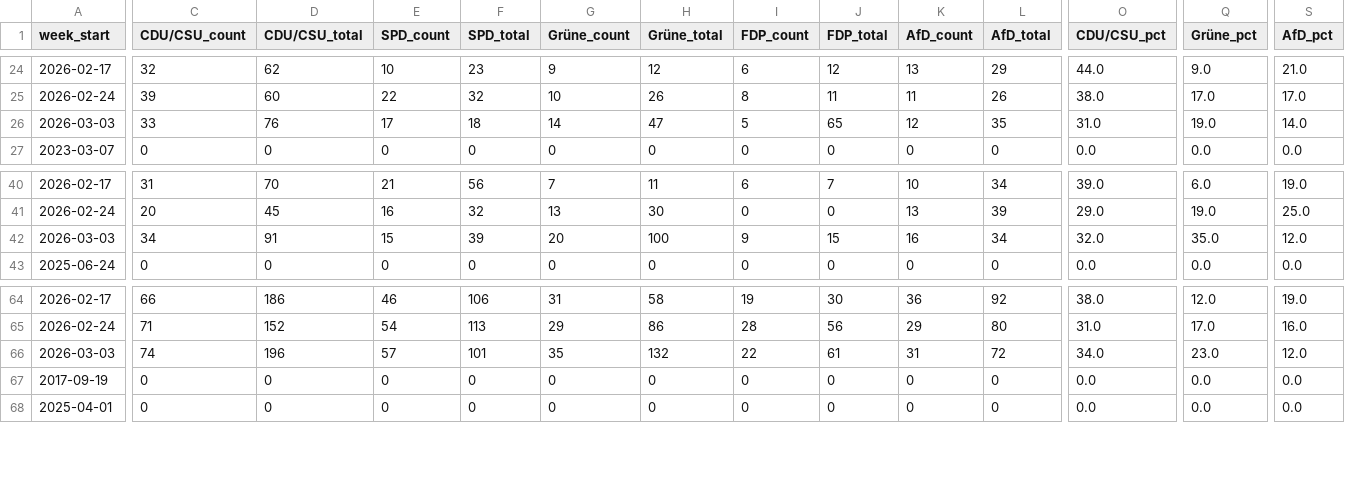
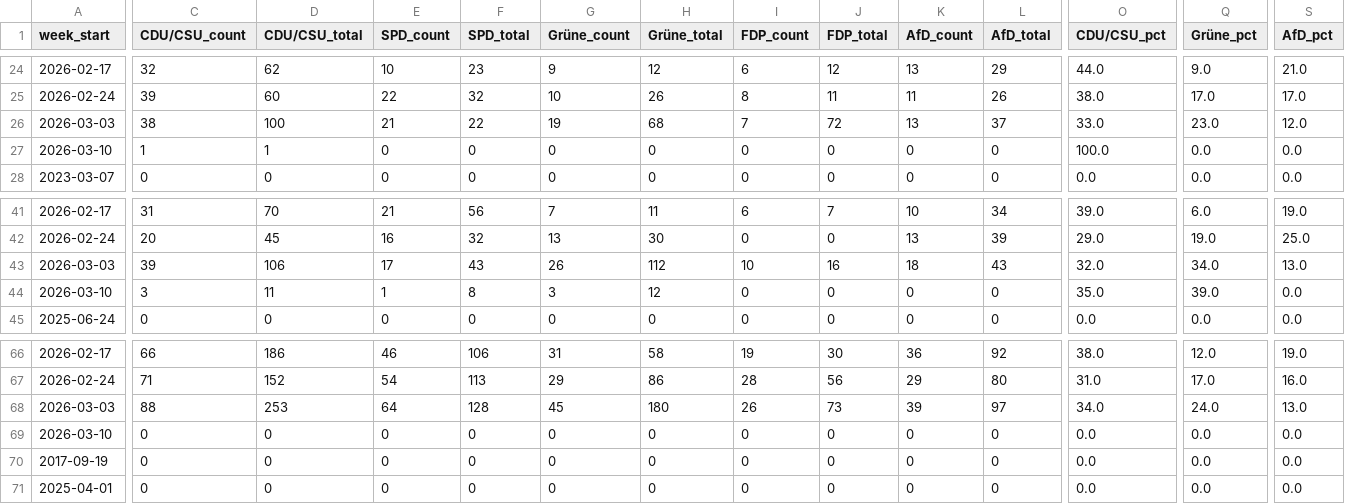
Before and after one commit to sakulmot99/Media-Monitoring, a CSV file: datasets/PARTIES_ANALYSIS.csv, drawn as a sheet; only a part is shown, gaps mark what is left out; removed rows and columns are numbered as before the commit, all else as after; rows hold the shown columns only; the diff covers the shown part only; the diff names each change by its address in the sheet, - before the commit and + after, or states it on an @@ line.

```diff
--- a/datasets/PARTIES_ANALYSIS.csv
+++ b/datasets/PARTIES_ANALYSIS.csv
-C26 (CDU/CSU_count): 33
+C26 (CDU/CSU_count): 38
-D26 (CDU/CSU_total): 76
+D26 (CDU/CSU_total): 100
-E26 (SPD_count): 17
+E26 (SPD_count): 21
-F26 (SPD_total): 18
+F26 (SPD_total): 22
-G26 (Grüne_count): 14
+G26 (Grüne_count): 19
-H26 (Grüne_total): 47
+H26 (Grüne_total): 68
-I26 (FDP_count): 5
+I26 (FDP_count): 7
-J26 (FDP_total): 65
+J26 (FDP_total): 72
-K26 (AfD_count): 12
+K26 (AfD_count): 13
-L26 (AfD_total): 35
+L26 (AfD_total): 37
-O26 (CDU/CSU_pct): 31.0
+O26 (CDU/CSU_pct): 33.0
-Q26 (Grüne_pct): 19.0
+Q26 (Grüne_pct): 23.0
-S26 (AfD_pct): 14.0
+S26 (AfD_pct): 12.0
+row 27: 2026-03-10 | 1 | 1 | 0 | 0 | 0 | 0 | 0 | 0 | 0 | 0 | 100.0 | 0.0 | 0.0
-C43 (CDU/CSU_count): 34
+C43 (CDU/CSU_count): 39
-D43 (CDU/CSU_total): 91
+D43 (CDU/CSU_total): 106
-E43 (SPD_count): 15
+E43 (SPD_count): 17
-F43 (SPD_total): 39
+F43 (SPD_total): 43
-G43 (Grüne_count): 20
+G43 (Grüne_count): 26
-H43 (Grüne_total): 100
+H43 (Grüne_total): 112
-I43 (FDP_count): 9
+I43 (FDP_count): 10
-J43 (FDP_total): 15
+J43 (FDP_total): 16
-K43 (AfD_count): 16
+K43 (AfD_count): 18
-L43 (AfD_total): 34
+L43 (AfD_total): 43
-Q43 (Grüne_pct): 35.0
+Q43 (Grüne_pct): 34.0
-S43 (AfD_pct): 12.0
+S43 (AfD_pct): 13.0
+row 44: 2026-03-10 | 3 | 11 | 1 | 8 | 3 | 12 | 0 | 0 | 0 | 0 | 35.0 | 39.0 | 0.0
-row 66: 2026-03-03 | 74 | 196 | 57 | 101 | 35 | 132 | 22 | 61 | 31 | 72 | 34.0 | 23.0 | 12.0
+row 68: 2026-03-03 | 88 | 253 | 64 | 128 | 45 | 180 | 26 | 73 | 39 | 97 | 34.0 | 24.0 | 13.0
+row 69: 2026-03-10 | 0 | 0 | 0 | 0 | 0 | 0 | 0 | 0 | 0 | 0 | 0.0 | 0.0 | 0.0
```
Also changed, not shown: 2 edited cells elsewhere in this file.
